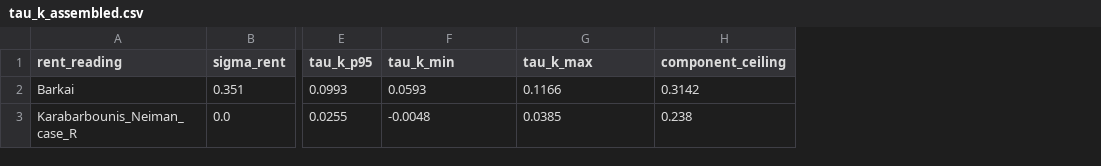
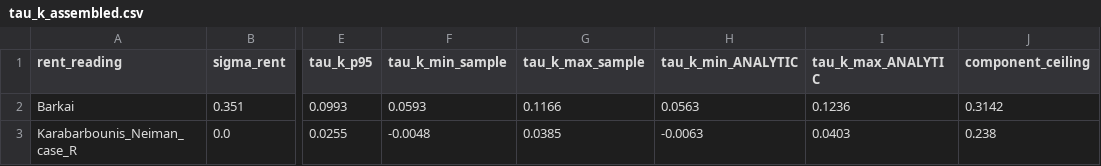
Before and after one commit to MohitPratapSinghRathore/physical-ai, a CSV file: framework/tau_k/tau_k_assembled.csv, drawn as a sheet; only a part is shown, gaps mark what is left out; the diff names each change by its address in the sheet, - before the commit and + after, or states it on an @@ line.

```diff
--- a/framework/tau_k/tau_k_assembled.csv
+++ b/framework/tau_k/tau_k_assembled.csv
+column H (tau_k_min_ANALYTIC), rows 2-3: 0.0563 | -0.0063
+column I (tau_k_max_ANALYTIC), rows 2-3: 0.1236 | 0.0403
-F1: tau_k_min
+F1: tau_k_min_sample
-G1: tau_k_max
+G1: tau_k_max_sample
```
Also changed, not shown: data/release/dashboard/dashboard.csv, data/release/stated_limitations.csv, 18 other files.
